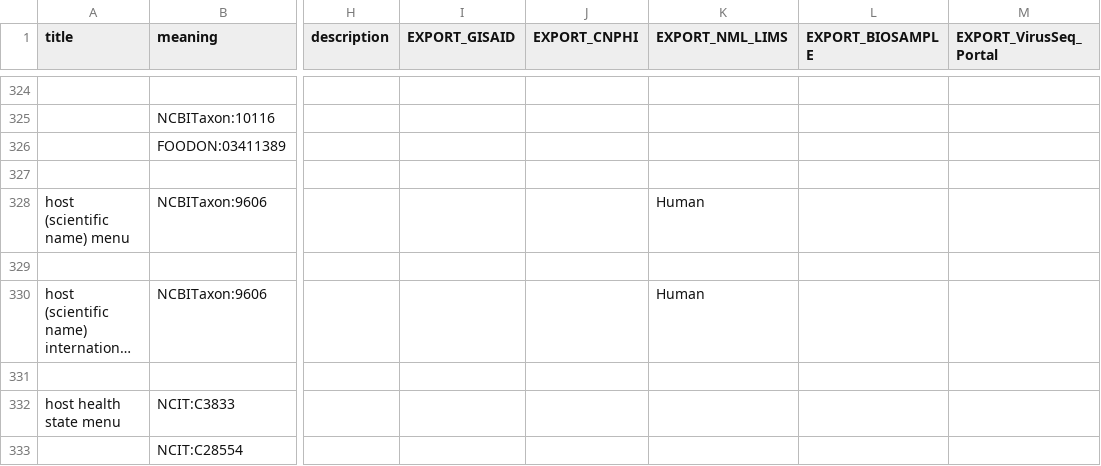
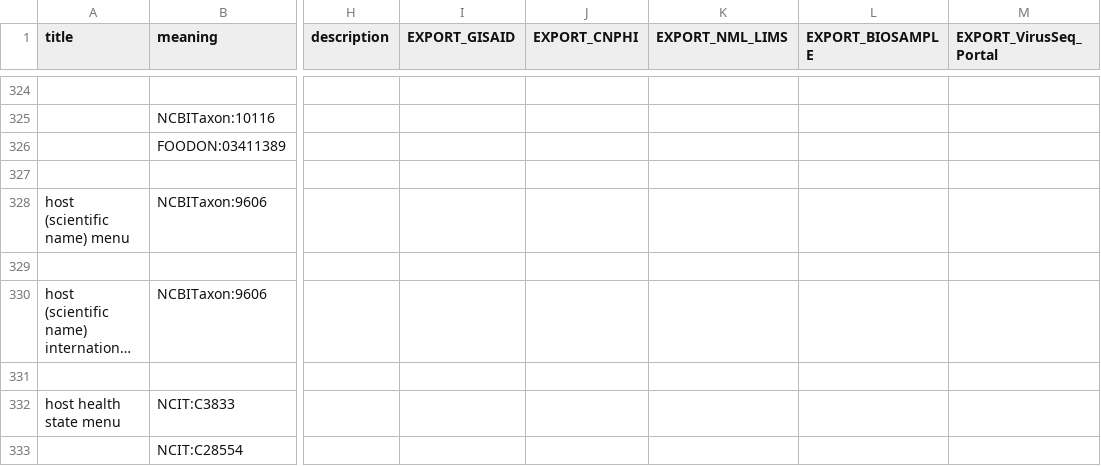
Before and after one commit to cidgoh/DataHarmonizer, a TSV file: web/templates/monkeypox/schema_enums.tsv, drawn as a sheet; only a part is shown, gaps mark what is left out; long unchanged cells end in …; the diff names each change by its address in the sheet, - before the commit and + after, or states it on an @@ line.

Commit message:
Cancogen/monkeypox fix for Homo sapiens/Human labeling

```diff
--- a/web/templates/monkeypox/schema_enums.tsv
+++ b/web/templates/monkeypox/schema_enums.tsv
-K328 (EXPORT_NML_LIMS): Human
+K328 (EXPORT_NML_LIMS): (empty)
-K330 (EXPORT_NML_LIMS): Human
+K330 (EXPORT_NML_LIMS): (empty)
```
Also changed, not shown: web/templates/canada_covid19/schema_enums.tsv, 6 other files.
